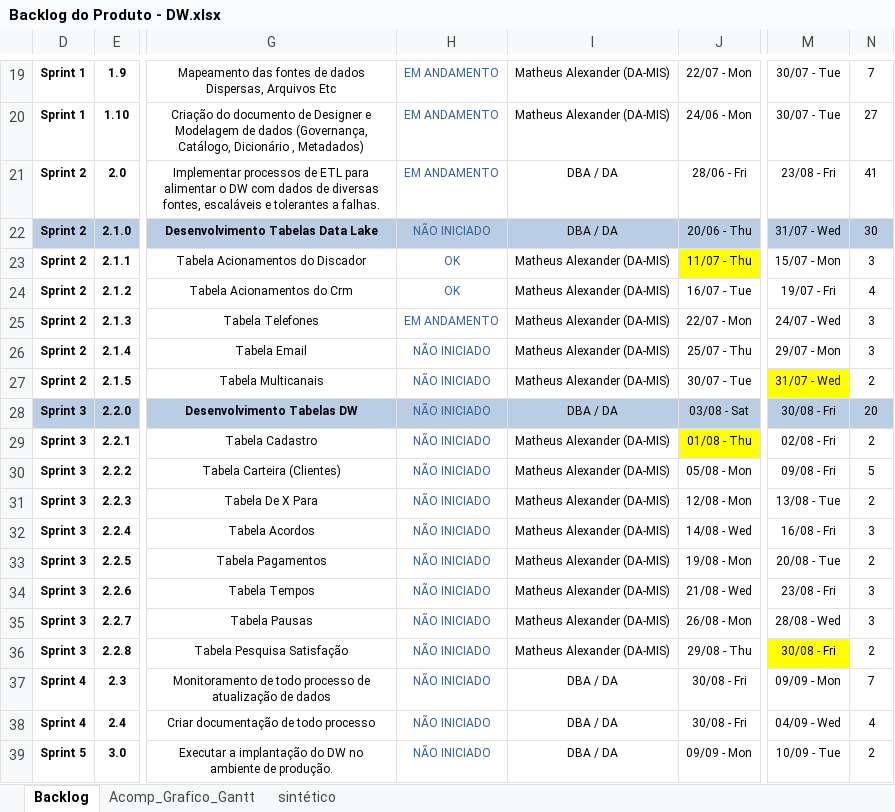
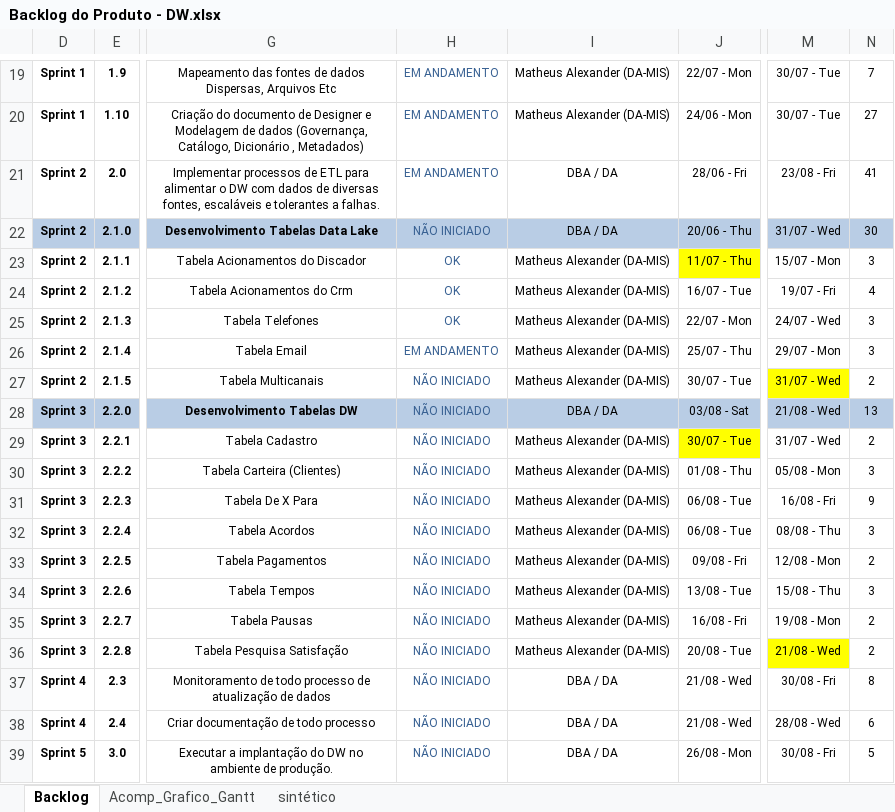
Before and after one commit to Matheus-Shadow/Data-Warehouse, an Excel workbook: Documentos/Demais Documentos do Projeto/Backlog do Produto - DW.xlsx, sheet Backlog, drawn as a sheet; only a part is shown, gaps mark what is left out; values as stored, in another font and other column widths than the file's, no borders; conditional formats not drawn; the diff covers the shown part only; the diff names each change by its address in the sheet, - before the commit and + after, or states it on an @@ line.

```diff
--- a/Documentos/Demais Documentos do Projeto/Backlog do Produto - DW.xlsx (sheet Backlog)
+++ b/Documentos/Demais Documentos do Projeto/Backlog do Produto - DW.xlsx (sheet Backlog)
-H25: EM ANDAMENTO
+H25: OK
-H26: NÃO INICIADO
+H26: EM ANDAMENTO
-M28: 30/08 - Fri
+M28: 21/08 - Wed
-N28: 20
+N28: 13
-J29: 01/08 - Thu
+J29: 30/07 - Tue
-M29: 02/08 - Fri
+M29: 31/07 - Wed
-J30: 05/08 - Mon
+J30: 01/08 - Thu
-M30: 09/08 - Fri
+M30: 05/08 - Mon
-N30: 5
+N30: 3
-J31: 12/08 - Mon
+J31: 06/08 - Tue
-M31: 13/08 - Tue
+M31: 16/08 - Fri
-N31: 2
+N31: 9
-J32: 14/08 - Wed
+J32: 06/08 - Tue
-M32: 16/08 - Fri
+M32: 08/08 - Thu
-J33: 19/08 - Mon
+J33: 09/08 - Fri
-M33: 20/08 - Tue
+M33: 12/08 - Mon
-J34: 21/08 - Wed
+J34: 13/08 - Tue
-M34: 23/08 - Fri
+M34: 15/08 - Thu
-J35: 26/08 - Mon
+J35: 16/08 - Fri
-M35: 28/08 - Wed
+M35: 19/08 - Mon
-N35: 3
+N35: 2
-J36: 29/08 - Thu
+J36: 20/08 - Tue
-M36: 30/08 - Fri
+M36: 21/08 - Wed
-J37:J38: 30/08 - Fri
+J37:J38: 21/08 - Wed
-M37: 09/09 - Mon
+M37: 30/08 - Fri
-N37: 7
+N37: 8
-M38: 04/09 - Wed
+M38: 28/08 - Wed
-N38: 4
+N38: 6
-J39: 09/09 - Mon
+J39: 26/08 - Mon
-M39: 10/09 - Tue
+M39: 30/08 - Fri
-N39: 2
+N39: 5
```
Also changed, not shown: 3 edited cells elsewhere in this sheet, sheet sintético, hidden cells, charts or pictures, Documentos/Mapeamento das Fontes de Dados/ACTYON/MAPEAMENTO_ACTYON.xlsx, Documentos/Mapeamento das Fontes de Dados/OLOS/MAPEAMENTO_OLOS.xlsx, 17 other files.
